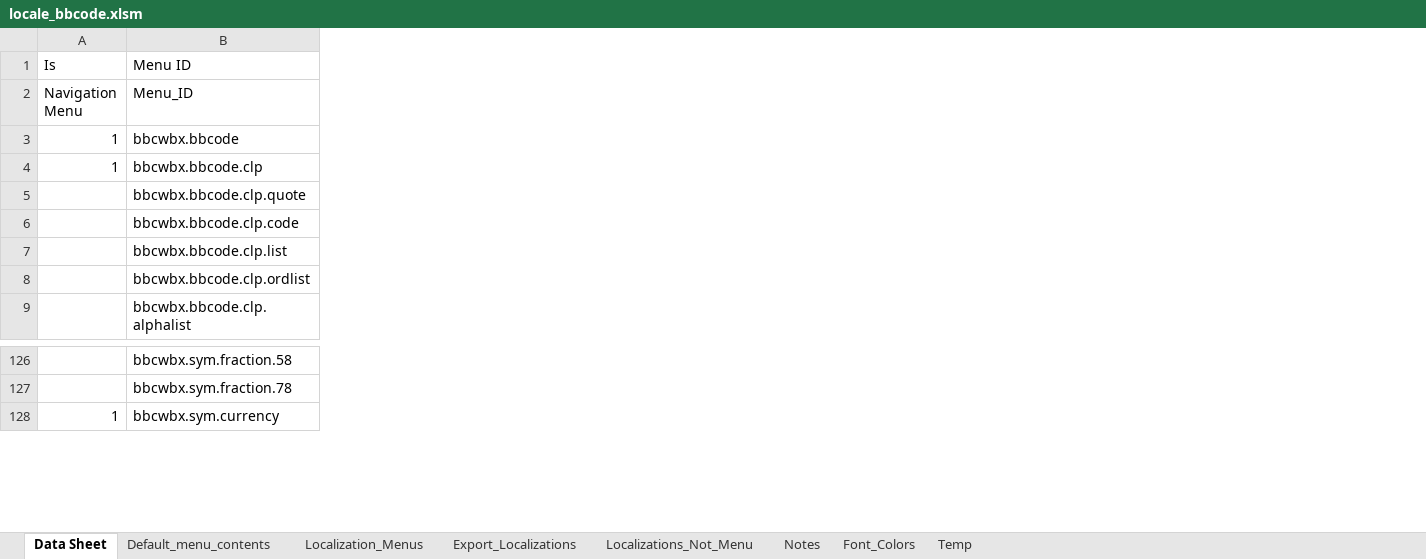
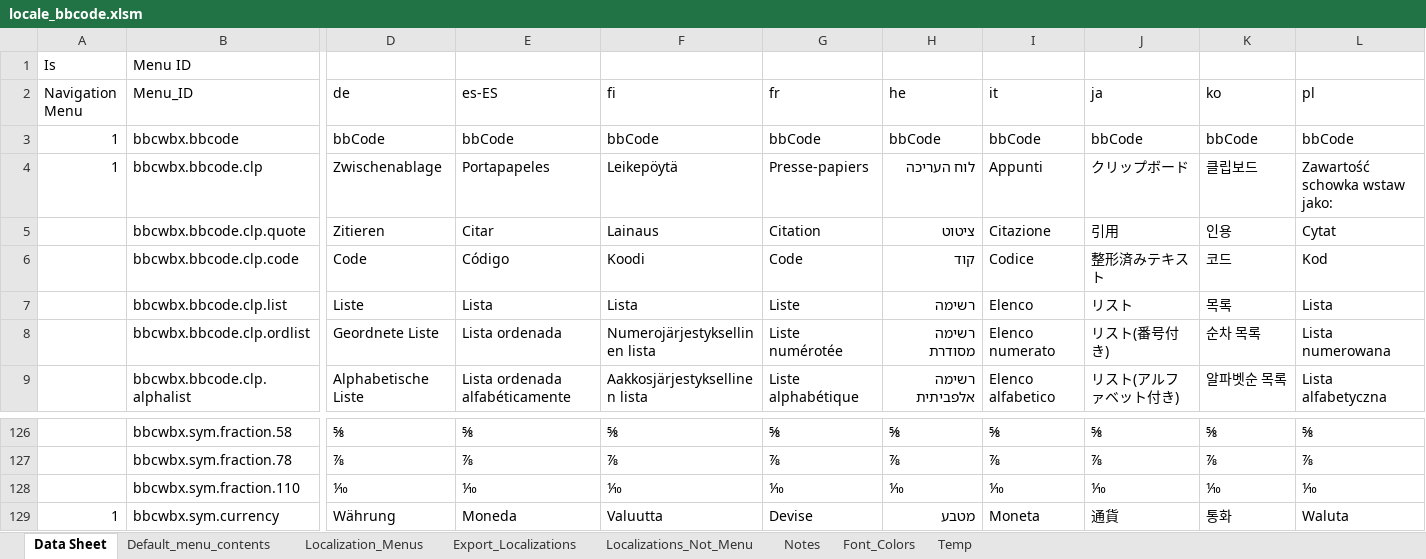
Before and after one commit to msaroff/bbCodeWebEx, an Excel workbook: locale_bbcode.xlsm, sheet Data Sheet, drawn as a sheet; only a part is shown, gaps mark what is left out; values as stored, in another font and other column widths than the file's, no borders; rows hold the shown columns only; the diff covers the shown part only; the diff names each change by its address in the sheet, - before the commit and + after, or states it on an @@ line.

Commit message:
added 1/10 fraction
added 1/10 fraction. removed inadvertent spaces in menus

```diff
--- a/locale_bbcode.xlsm (sheet Data Sheet)
+++ b/locale_bbcode.xlsm (sheet Data Sheet)
@@ column D (de) unhidden, rows 3-9: bbCode | Zwischenablage | Zitieren | Code | Liste | Geordnete Liste | Alphabetische Liste; rows 126-127: ⅝ | ⅞; row 129: Währung @@
@@ column E (es-ES) unhidden, rows 3-9: bbCode | Portapapeles | Citar | Código | Lista | Lista ordenada | Lista ordenada alfabéticamente; rows 126-127: ⅝ | ⅞; row 129: Moneda @@
@@ column F (fi) unhidden, rows 3-9: bbCode | Leikepöytä | Lainaus | Koodi | Lista | Numerojärjestyksellinen lista | Aakkosjärjestyksellinen lista; rows 126-127: ⅝ | ⅞; row 129: Valuutta @@
@@ column G (fr) unhidden, rows 3-9: bbCode | Presse-papiers | Citation | Code | Liste | Liste numérotée | Liste alphabétique; rows 126-127: ⅝ | ⅞; row 129: Devise @@
@@ column H (he) unhidden, rows 3-9: bbCode | לוח העריכה | ציטוט | קוד | רשימה | רשימה מסודרת | רשימה אלפביתית; rows 126-127: ⅝ | ⅞; row 129: מטבע @@
@@ column I (it) unhidden, rows 3-9: bbCode | Appunti | Citazione | Codice | Elenco | Elenco numerato | Elenco alfabetico; rows 126-127: ⅝ | ⅞; row 129: Moneta @@
@@ column J (ja) unhidden, rows 3-9: bbCode | クリップボード | 引用 | 整形済みテキスト | リスト | リスト(番号付き) | リスト(アルファベット付き); rows 126-127: ⅝ | ⅞; row 129: 通貨 @@
@@ column K (ko) unhidden, rows 3-9: bbCode | 클립보드 | 인용 | 코드 | 목록 | 순차 목록 | 알파벳순 목록; rows 126-127: ⅝ | ⅞; row 129: 통화 @@
@@ column L (pl) unhidden, rows 3-9: bbCode | Zawartość schowka wstaw jako: | Cytat | Kod | Lista | Lista numerowana | Lista alfabetyczna; rows 126-127: ⅝ | ⅞; row 129: Waluta @@
+row 128:  | bbcwbx.sym.fraction.110 | ⅒ | ⅒ | ⅒ | ⅒ | ⅒ | ⅒ | ⅒ | ⅒ | ⅒
```
Also changed, not shown: 6 added columns elsewhere in this sheet, sheet Export_Localizations, sheet Default_menu_contents, formulas that keep their value, charts or pictures, 1 other file.
